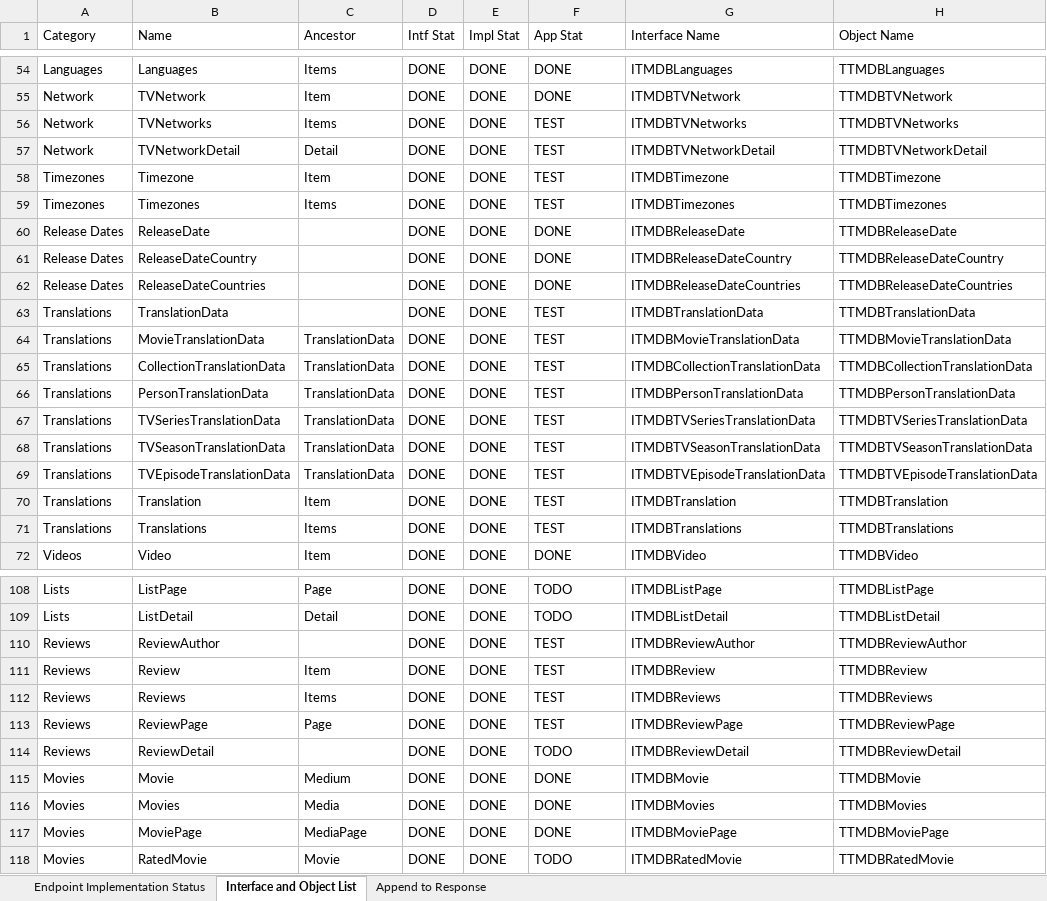
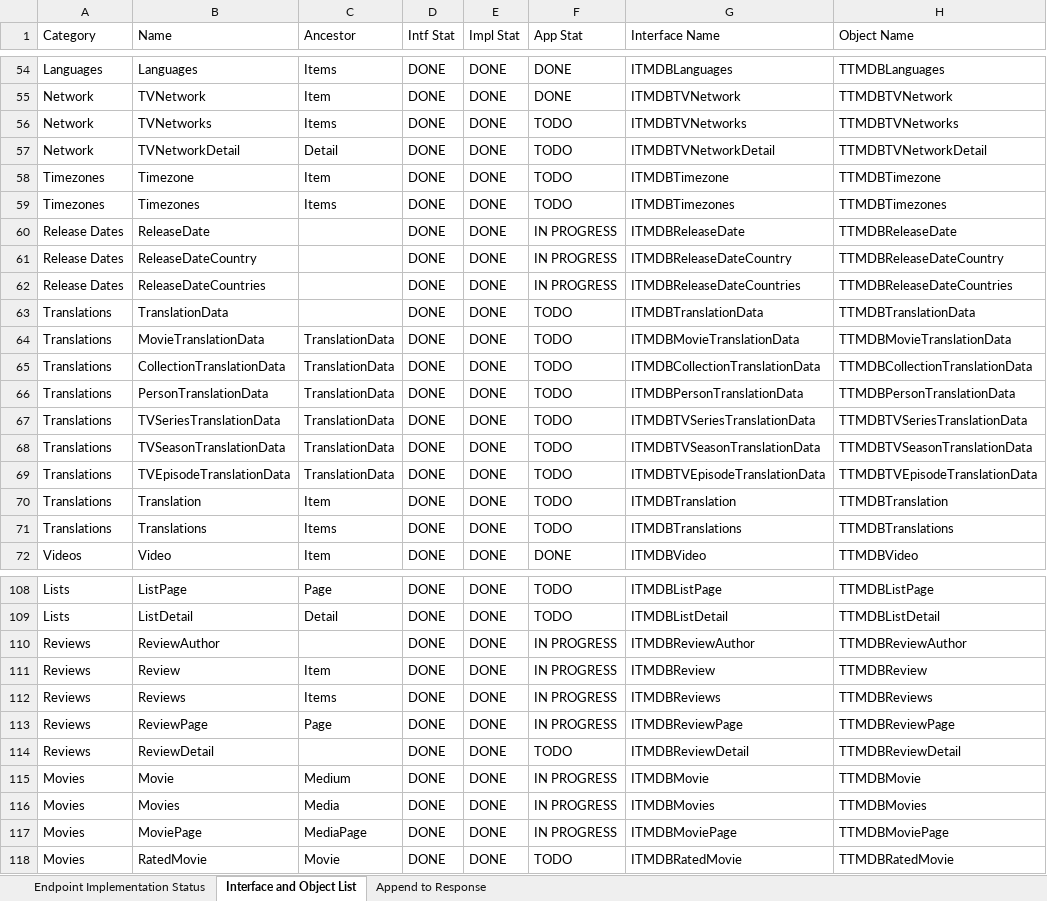
Before and after one commit to djjd47130/JD-TMDB, an Excel workbook: JD TMDB API Wrapper Progress Tracking.xlsx, sheet Interface and Object List, drawn as a sheet; only a part is shown, gaps mark what is left out; values as stored, in another font and other column widths than the file's, no cell formats; the diff covers the shown part only; the diff names each change by its address in the sheet, - before the commit and + after, or states it on an @@ line.

Commit message:
HUGE chanches to new tabular test app #45

```diff
--- a/JD TMDB API Wrapper Progress Tracking.xlsx (sheet Interface and Object List)
+++ b/JD TMDB API Wrapper Progress Tracking.xlsx (sheet Interface and Object List)
-F56:F59 (App Stat): TEST
+F56:F59 (App Stat): TODO
-F60:F62 (App Stat): DONE
+F60:F62 (App Stat): IN PROGRESS
-F63:F71 (App Stat): TEST
+F63:F71 (App Stat): TODO
-F110:F113 (App Stat): TEST
+F110:F113 (App Stat): IN PROGRESS
-F115:F117 (App Stat): DONE
+F115:F117 (App Stat): IN PROGRESS
```
Also changed, not shown: 22 edited cells elsewhere in this sheet, sheet Append to Response, cell formats, 39 other files.
